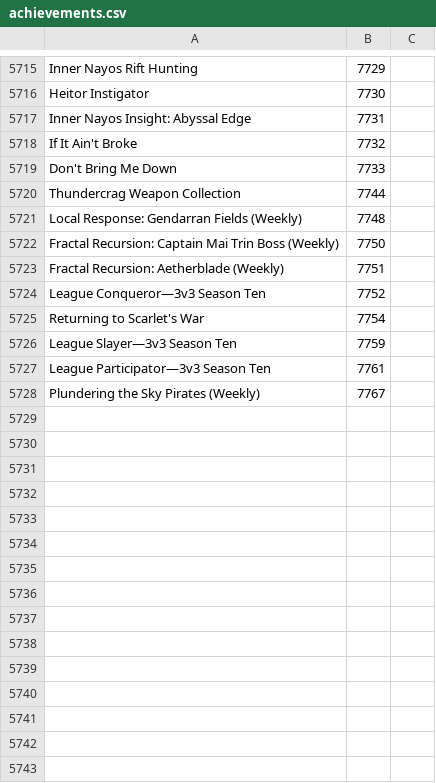
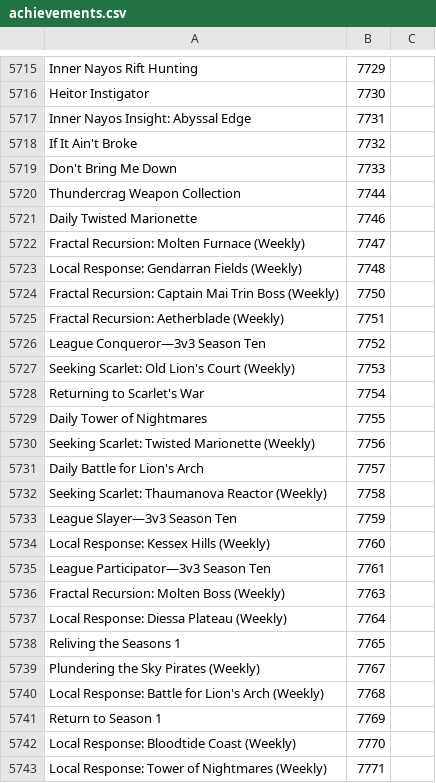
Before and after one commit to Pandraghon/gw2api-namesearch, a CSV file: en/achievements.csv, drawn as a sheet; only a part is shown, gaps mark what is left out.

```diff
--- a/en/achievements.csv
+++ b/en/achievements.csv
@@ -5720,2 +5720,4 @@
 "Thundercrag Weapon Collection",7744
+"Daily Twisted Marionette",7746
+"Fractal Recursion: Molten Furnace (Weekly)",7747
 "Local Response: Gendarran Fields (Weekly)",7748
@@ -5724,5 +5726,18 @@
 "League Conqueror—3v3 Season Ten",7752
+"Seeking Scarlet: Old Lion's Court (Weekly)",7753
 "Returning to Scarlet's War",7754
+"Daily Tower of Nightmares",7755
+"Seeking Scarlet: Twisted Marionette (Weekly)",7756
+"Daily Battle for Lion's Arch",7757
+"Seeking Scarlet: Thaumanova Reactor (Weekly)",7758
 "League Slayer—3v3 Season Ten",7759
+"Local Response: Kessex Hills (Weekly)",7760
 "League Participator—3v3 Season Ten",7761
+"Fractal Recursion: Molten Boss (Weekly)",7763
+"Local Response: Diessa Plateau (Weekly)",7764
+"Reliving the Seasons 1",7765
 "Plundering the Sky Pirates (Weekly)",7767
+"Local Response: Battle for Lion's Arch (Weekly)",7768
+"Return to Season 1",7769
+"Local Response: Bloodtide Coast (Weekly)",7770
+"Local Response: Tower of Nightmares (Weekly)",7771
```
Also changed, not shown: fr/achievements.csv, 2 other files.
